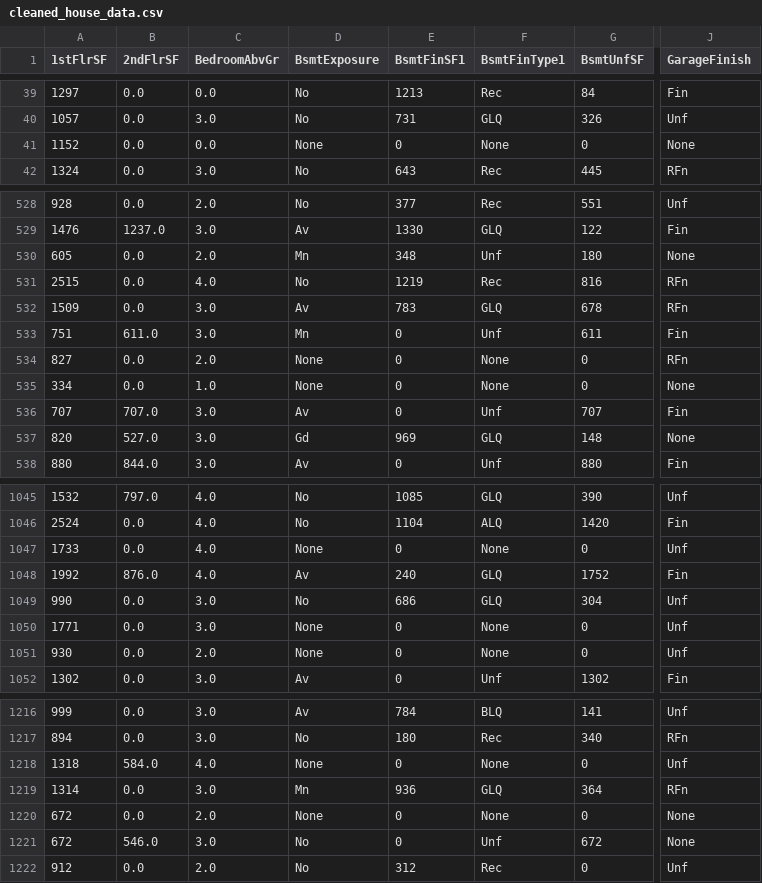
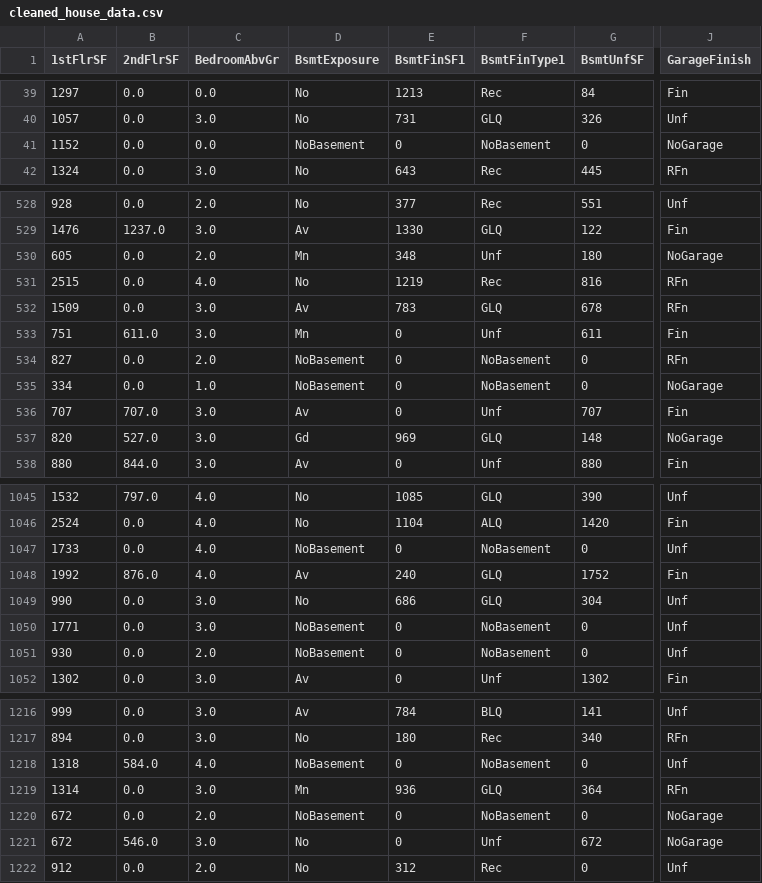
Before and after one commit to FlanagG21/DataWrangling, a CSV file: cleaned_house_data.csv, drawn as a sheet; only a part is shown, gaps mark what is left out; the diff covers the shown part only; the diff names each change by its address in the sheet, - before the commit and + after, or states it on an @@ line.

Commit message:
Add files via upload
Changed the metadata for the new cleaned house data to have NoGarage and NoBasement

```diff
--- a/cleaned_house_data.csv
+++ b/cleaned_house_data.csv
-D41 (BsmtExposure): None
+D41 (BsmtExposure): NoBasement
-F41 (BsmtFinType1): None
+F41 (BsmtFinType1): NoBasement
-J41 (GarageFinish): None
+J41 (GarageFinish): NoGarage
-J530 (GarageFinish): None
+J530 (GarageFinish): NoGarage
-D534:D535 (BsmtExposure): None
+D534:D535 (BsmtExposure): NoBasement
-F534:F535 (BsmtFinType1): None
+F534:F535 (BsmtFinType1): NoBasement
-J535 (GarageFinish): None
+J535 (GarageFinish): NoGarage
-J537 (GarageFinish): None
+J537 (GarageFinish): NoGarage
-D1047 (BsmtExposure): None
+D1047 (BsmtExposure): NoBasement
-F1047 (BsmtFinType1): None
+F1047 (BsmtFinType1): NoBasement
-D1050:D1051 (BsmtExposure): None
+D1050:D1051 (BsmtExposure): NoBasement
-F1050:F1051 (BsmtFinType1): None
+F1050:F1051 (BsmtFinType1): NoBasement
-D1218 (BsmtExposure): None
+D1218 (BsmtExposure): NoBasement
-F1218 (BsmtFinType1): None
+F1218 (BsmtFinType1): NoBasement
-D1220 (BsmtExposure): None
+D1220 (BsmtExposure): NoBasement
-F1220 (BsmtFinType1): None
+F1220 (BsmtFinType1): NoBasement
-J1220:J1221 (GarageFinish): None
+J1220:J1221 (GarageFinish): NoGarage
```
Also changed, not shown: 133 edited cells elsewhere in this file.
